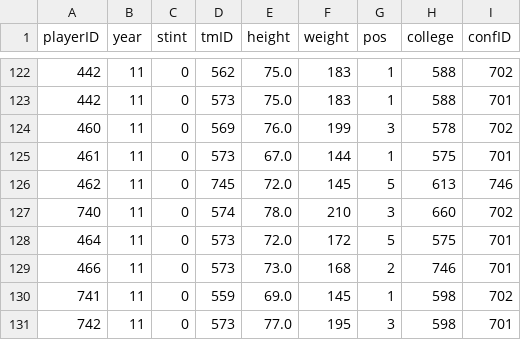
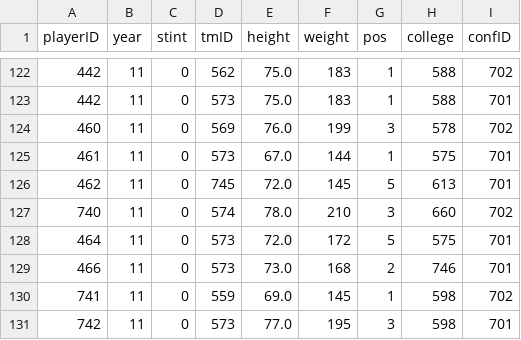
Before and after one commit to P1ntas/Machine-Learning, a CSV file: src/new_data/clean-comp.csv, drawn as a sheet; only a part is shown, gaps mark what is left out; the diff covers the shown part only.

```diff
--- a/src/new_data/clean-comp.csv
+++ b/src/new_data/clean-comp.csv
@@ -125,3 +125,3 @@ playerID,year,stint,tmID,height,weight,pos,college,confID
 461,11,0,573,67.0,144,1,575,701
-462,11,0,745,72.0,145,5,613,746
+462,11,0,745,72.0,145,5,613,701
 740,11,0,574,78.0,210,3,660,702
```
Also changed, not shown: 15 edited cells elsewhere in this file, src/new_data/clean-data.csv, 2 other files.
